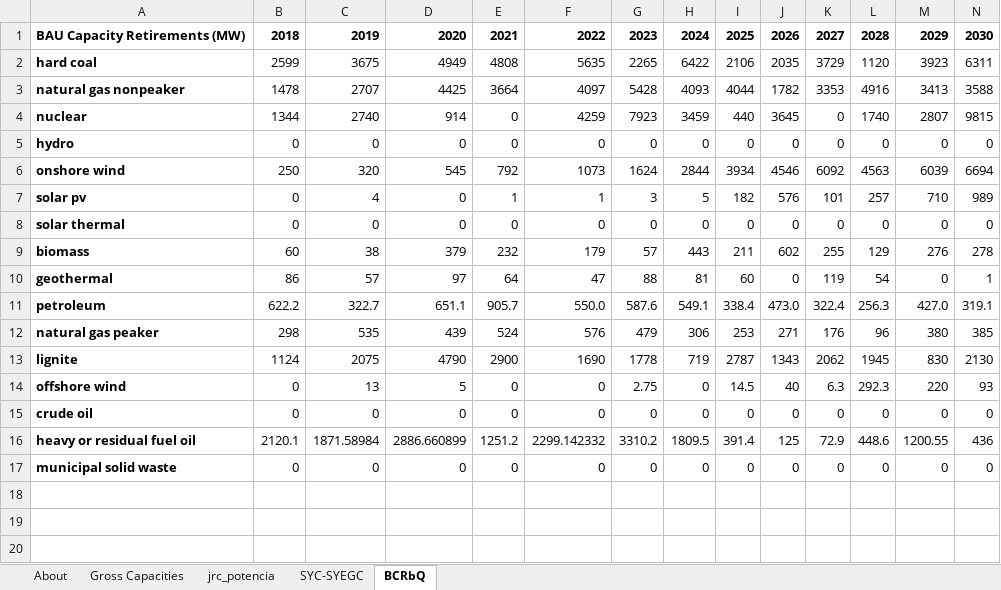
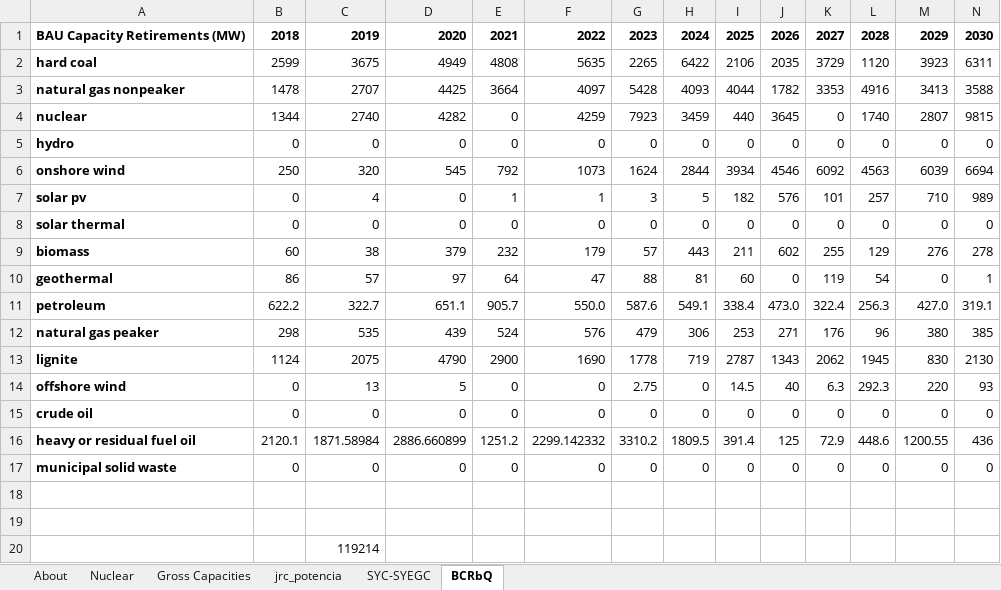
Before and after one commit to EnergyInnovation/eps-eu, an Excel workbook: InputData/elec/BCRbQ/BAU Cap Retirements before Quantization.xlsx, sheet BCRbQ, drawn as a sheet; only a part is shown; values as stored, in another font and other column widths than the file's, no borders; rows hold the shown columns only; the diff names each change by its address in the sheet, - before the commit and + after, or states it on an @@ line.

Commit message:
Updates to capacity retirements reflecting 2020 retirements and capacity factors for hydro and nuclear

```diff
--- a/InputData/elec/BCRbQ/BAU Cap Retirements before Quantization.xlsx (sheet BCRbQ)
+++ b/InputData/elec/BCRbQ/BAU Cap Retirements before Quantization.xlsx (sheet BCRbQ)
+sheet tab: Nuclear
-D4: 914
+D4: 4282
+row 18: (empty)
+row 19: (empty)
+row 20:  |  | 119214
```
Also changed, not shown: 3 other files.
